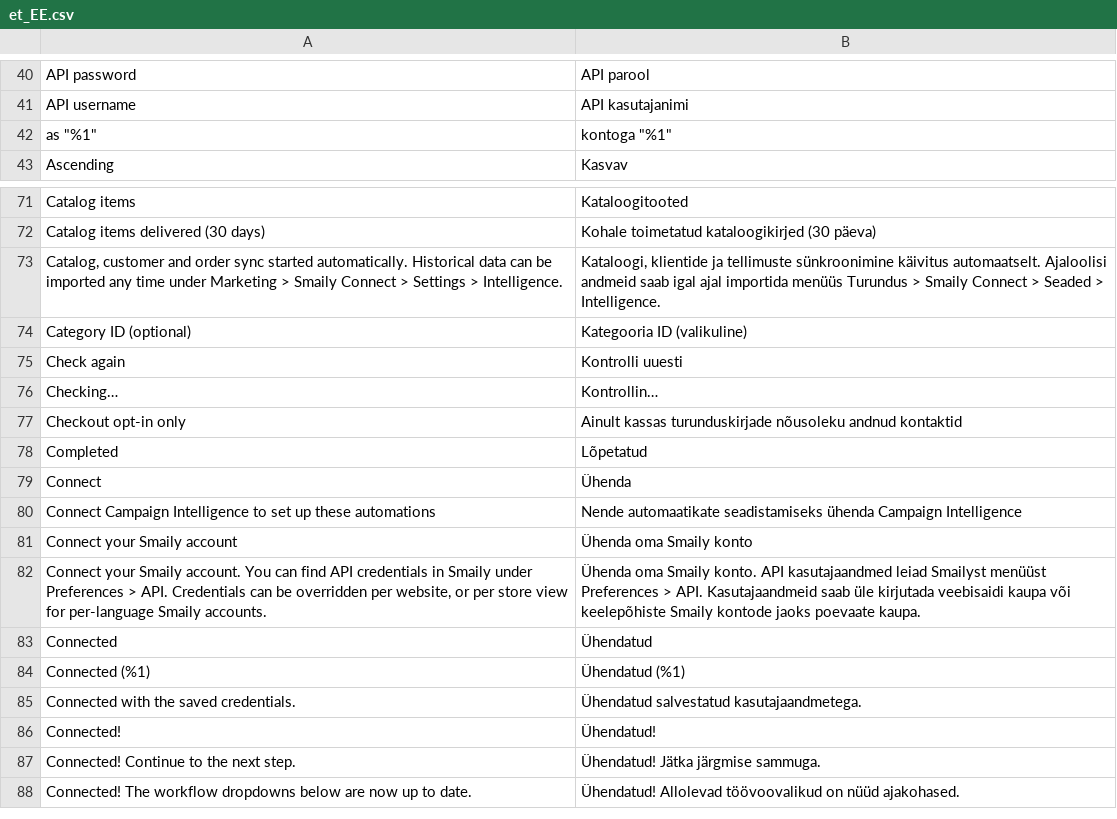
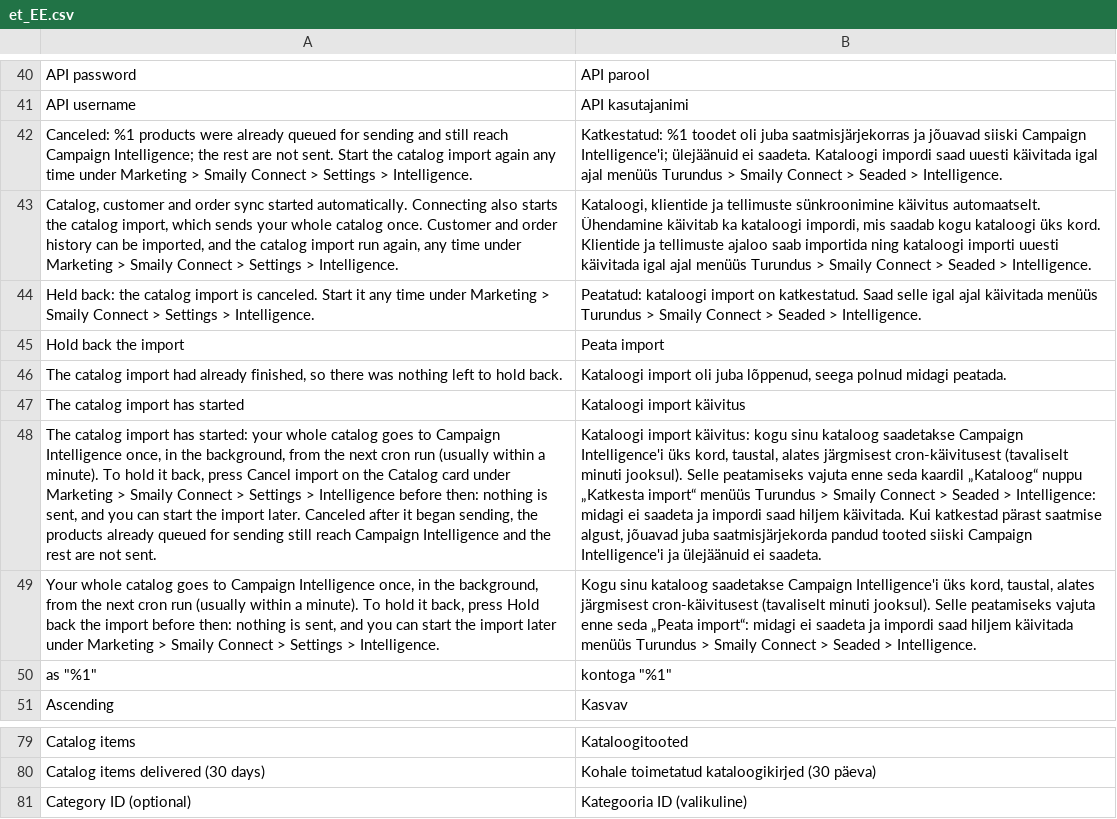
Before and after one commit to sendsmaily/smaily-magento-extension, a CSV file: i18n/et_EE.csv, drawn as a sheet; only a part is shown, gaps mark what is left out; the shorter side is filled out with more unchanged rows; removed rows and columns are numbered as before the commit, all else as after; the diff names each change by its address in the sheet, - before the commit and + after, or states it on an @@ line.

Commit message:
v3: PRO-3741 — connecting Campaign Intelligence starts the catalog import (owner decision 2026-10-04): a successful setup exchange queues the full catalog import through the admin Start import's own path and its one-active-job lock (new Model/Backfill/CatalogImportOnConnect), from both connect paths — the admin Connect on the initial setup's step and on Settings > Intelligence (EngineExchange answers catalogImportStarted) and bin/magento config:set smaily_connect/intelligence/setup_token (EngineSetupToken; a notice message, which config:set does not print); a save without a token starts nothing, and a reconnect while a catalog import is queued or running starts no second one; the connection's result shows an info banner "The catalog import has started" with Hold back the import (EN + ET), which uses the existing import cancel: the import waits for the next per-minute cron run, and held back before then nothing is queued or sent; held back later, the products already queued still reach Campaign Intelligence, the rest are not sent, and the banner says how many were queued; on Settings the Catalog card follows (Pending, then Canceled with Run again); the setup step's text says connecting starts the catalog import and that customer and order history are imported under Settings > Intelligence (customers and orders stay a merchant choice); tests: unit EngineExchangeTest and EngineSetupTokenTest (start, no second import, nothing on a failed exchange or an empty save; red without the start calls), integration CatalogImportOnConnectTest (one job; a reconnect while queued and while running starts none; held back before the first tick, the tick runs nothing and the ingest queue stays empty, a later start works), browser Test/Js/intelligence-connect.html (27 checks, EN + ET, setup step and Settings tab; render-admin.php renders several templates per page and block data; phpcs leaves the rendered Test/Js/build/ out); USER_GUIDE (Connecting, Historical import), ARCHITECTURE (catalog lifecycle, the hold-back window), HEADLESS_STOREFRONTS (set the Storefront URL before connecting, or hold back), PILOT_CHECKLIST §2, TESTING, CHANGELOG, STATUS

```diff
--- a/i18n/et_EE.csv
+++ b/i18n/et_EE.csv
+row 42: Canceled: %1 products were already queued for sending and still reach Campaign Intelligence; the rest are not sent. Start the catalog import again any time under Marketing > Smaily Connect > Settings > Intelligence. | Katkestatud: %1 toodet oli juba saatmisjärjekorras ja jõuavad siiski Campaign Intelligence'i; ülejäänuid ei saadeta. Kataloogi impordi saad uuesti käivitada igal ajal menüüs Turundus > Smaily Connect > Seaded > Intelligence.
+row 43: Catalog, customer and order sync started automatically. Connecting also starts the catalog import, which sends your whole catalog once. Customer and order history can be imported, and the catalog import run again, any time under Marketing > Smaily Connect > Settings > Intelligence. | Kataloogi, klientide ja tellimuste sünkroonimine käivitus automaatselt. Ühendamine käivitab ka kataloogi impordi, mis saadab kogu kataloogi üks kord. Klientide ja tellimuste ajaloo saab importida ning kataloogi importi uuesti käivitada igal ajal menüüs Turundus > Smaily Connect > Seaded > Intelligence.
+row 44: Held back: the catalog import is canceled. Start it any time under Marketing > Smaily Connect > Settings > Intelligence. | Peatatud: kataloogi import on katkestatud. Saad selle igal ajal käivitada menüüs Turundus > Smaily Connect > Seaded > Intelligence.
+row 45: Hold back the import | Peata import
+row 46: The catalog import had already finished, so there was nothing left to hold back. | Kataloogi import oli juba lõppenud, seega polnud midagi peatada.
+row 47: The catalog import has started | Kataloogi import käivitus
+row 48: The catalog import has started: your whole catalog goes to Campaign Intelligence once, in the background, from the next cron run (usually within a minute). To hold it back, press Cancel import on the Catalog card under Marketing > Smaily Connect > Settings > Intelligence before then: nothing is sent, and you can start the import later. Canceled after it began sending, the products already queued for sending still reach Campaign Intelligence and the rest are not sent. | Kataloogi import käivitus: kogu sinu kataloog saadetakse Campaign Intelligence'i üks kord, taustal, alates järgmisest cron-käivitusest (tavaliselt minuti jooksul). Selle peatamiseks vajuta enne seda kaardil „Kataloog“ nuppu „Katkesta import“ menüüs Turundus > Smaily Connect > Seaded > Intelligence: midagi ei saadeta ja impordi saad hiljem käivitada. Kui katkestad pärast saatmise algust, jõuavad juba saatmisjärjekorda pandud tooted siiski Campaign Intelligence'i ja ülejäänuid ei saadeta.
+row 49: Your whole catalog goes to Campaign Intelligence once, in the background, from the next cron run (usually within a minute). To hold it back, press Hold back the import before then: nothing is sent, and you can start the import later under Marketing > Smaily Connect > Settings > Intelligence. | Kogu sinu kataloog saadetakse Campaign Intelligence'i üks kord, taustal, alates järgmisest cron-käivitusest (tavaliselt minuti jooksul). Selle peatamiseks vajuta enne seda „Peata import“: midagi ei saadeta ja impordi saad hiljem käivitada menüüs Turundus > Smaily Connect > Seaded > Intelligence.
-row 73: Catalog, customer and order sync started automatically. Historical data can be imported any time under Marketing > Smaily Connect > Settings > Intelligence. | Kataloogi, klientide ja tellimuste sünkroonimine käivitus automaatselt. Ajaloolisi andmeid saab igal ajal importida menüüs Turundus > Smaily Connect > Seaded > Intelligence.
```
Also changed, not shown: i18n/en_US.csv, 18 other files.
